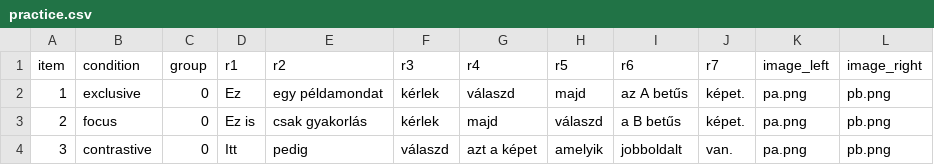
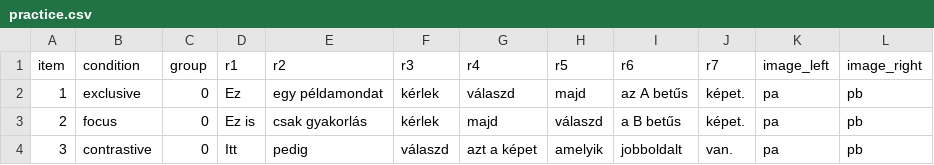
Before and after one commit to partigabor/pcibex-hun, a CSV file: chunk_includes/practice.csv, drawn as a sheet.

```diff
--- a/chunk_includes/practice.csv
+++ b/chunk_includes/practice.csv
@@ -1,4 +1,4 @@
 item,condition,group,r1,r2,r3,r4,r5,r6,r7,image_left,image_right
-1,exclusive,0,Ez,egy példamondat,kérlek,válaszd,majd,az A betűs,képet.,pa.png,pb.png
-2,focus,0,Ez is,csak gyakorlás,kérlek,majd,válaszd,a B betűs,képet.,pa.png,pb.png
-3,contrastive,0,Itt,pedig,válaszd,azt a képet,amelyik,jobboldalt,van.,pa.png,pb.png
+1,exclusive,0,Ez,egy példamondat,kérlek,válaszd,majd,az A betűs,képet.,pa,pb
+2,focus,0,Ez is,csak gyakorlás,kérlek,majd,válaszd,a B betűs,képet.,pa,pb
+3,contrastive,0,Itt,pedig,válaszd,azt a képet,amelyik,jobboldalt,van.,pa,pb
```
Also changed, not shown: 8 other files.
